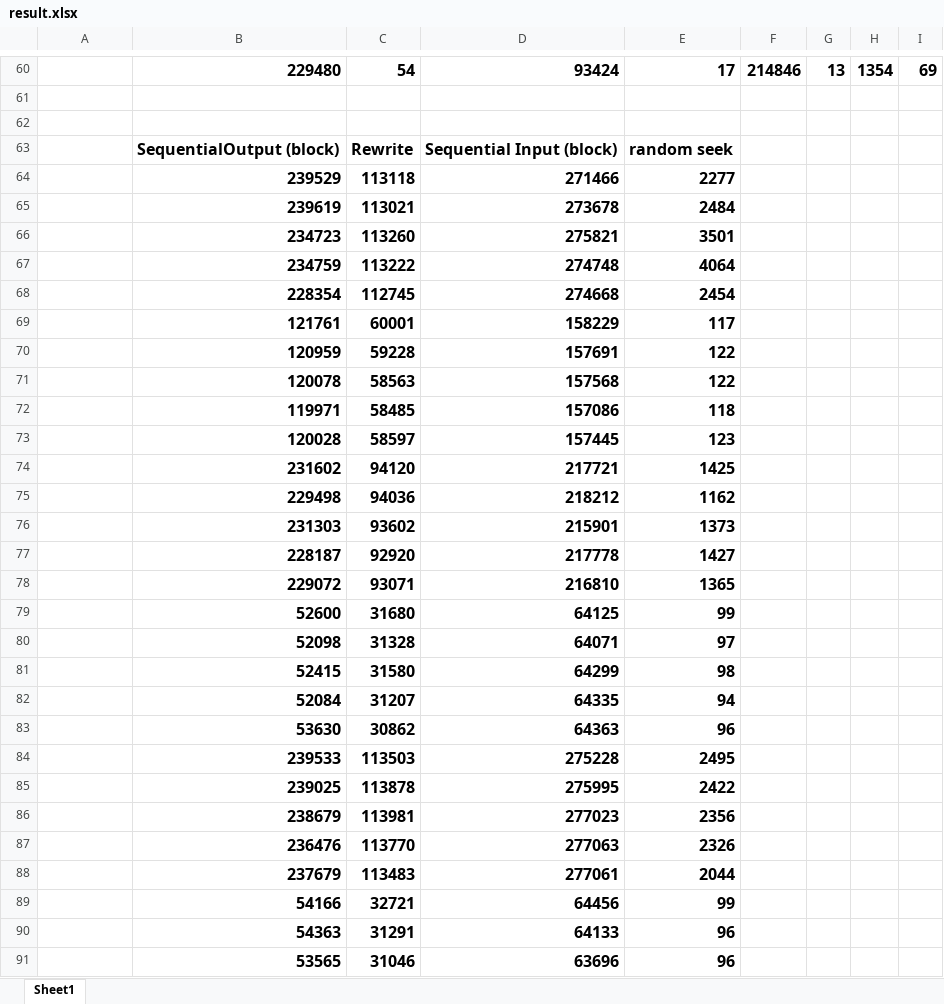
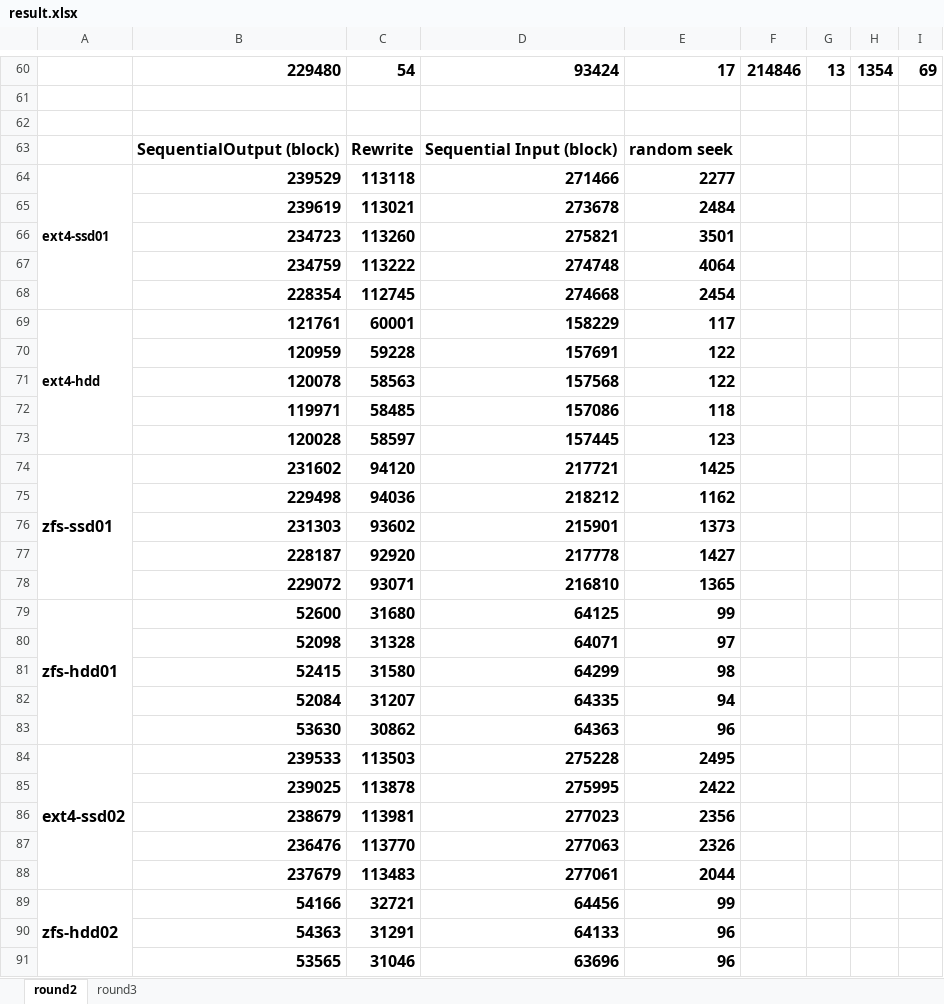
Before and after one commit to george-qiaozhi/benchmarkZFS, an Excel workbook: results/result.xlsx, sheet round2, drawn as a sheet; only a part is shown, gaps mark what is left out; values as stored, in another font and other column widths than the file's, no borders; charts and pictures not drawn; the diff covers the shown part only; the diff names each change by its address in the sheet, - before the commit and + after, or states it on an @@ line.

Commit message:
3rd round result

```diff
--- a/results/result.xlsx (sheet round2)
+++ b/results/result.xlsx (sheet round2)
-sheet tab: Sheet1
+sheet tab: round2
+sheet tab: round3
-A64: (empty)
+A64: ext4-ssd01
+A64:A68 merged
-A69: (empty)
+A69: ext4-hdd
+A69:A73 merged
-A74: (empty)
+A74: zfs-ssd01
+A74:A78 merged
-A79: (empty)
+A79: zfs-hdd01
+A79:A83 merged
-A84: (empty)
+A84: ext4-ssd02
+A84:A88 merged
-A89: (empty)
+A89: zfs-hdd02
+A89:A93 merged
```
Also changed, not shown: 1 edited cell and merged cells elsewhere in this sheet, charts or pictures, 16 other files.
